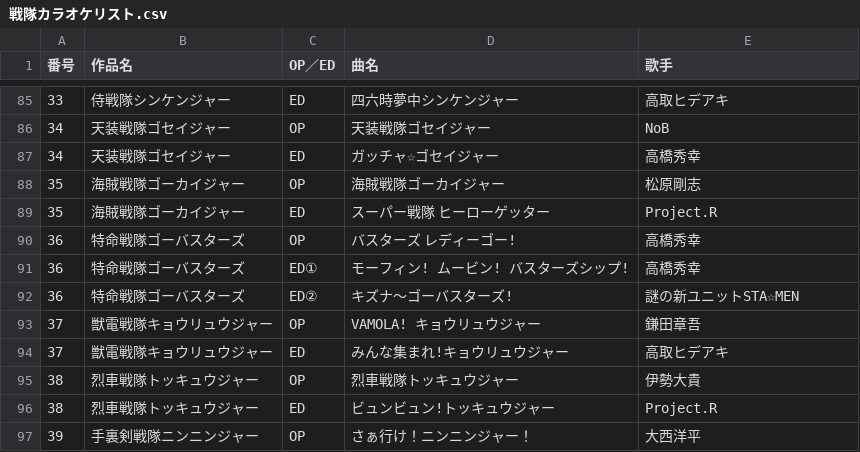
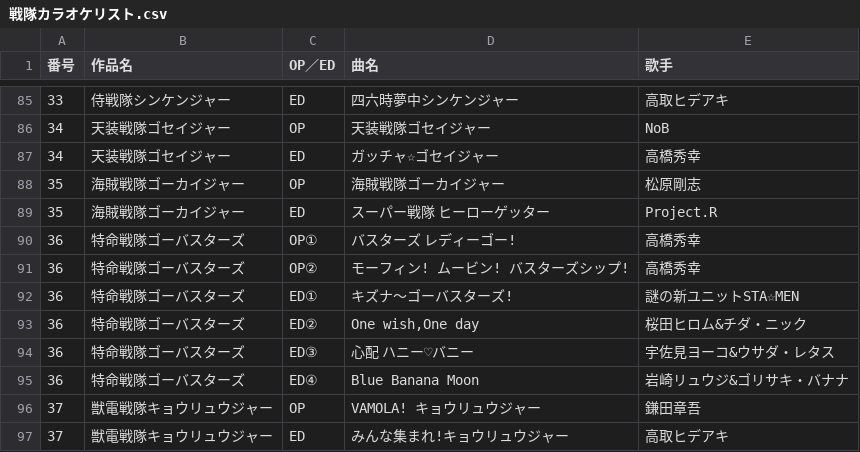
Before and after one commit to pyonkichi499/sentai-50th-song-tracker, a CSV file: data/戦隊カラオケリスト.csv, drawn as a sheet; only a part is shown, gaps mark what is left out; the shorter side is filled out with more unchanged rows.

```diff
--- a/data/戦隊カラオケリスト.csv
+++ b/data/戦隊カラオケリスト.csv
@@ -89,5 +89,8 @@
 35 ,海賊戦隊ゴーカイジャー,ED,スーパー戦隊 ヒーローゲッター,Project.R
-36 ,特命戦隊ゴーバスターズ,OP,バスターズ レディーゴー!,高橋秀幸
-36 ,特命戦隊ゴーバスターズ,ED①,モーフィン! ムービン! バスターズシップ!,高橋秀幸
-36 ,特命戦隊ゴーバスターズ,ED②,キズナ〜ゴーバスターズ!,謎の新ユニットSTA☆MEN
+36 ,特命戦隊ゴーバスターズ,OP①,バスターズ レディーゴー!,高橋秀幸
+36 ,特命戦隊ゴーバスターズ,OP②,モーフィン! ムービン! バスターズシップ!,高橋秀幸
+36 ,特命戦隊ゴーバスターズ,ED①,キズナ〜ゴーバスターズ!,謎の新ユニットSTA☆MEN
+36 ,特命戦隊ゴーバスターズ,ED②,"One wish,One day",桜田ヒロム&チダ・ニック
+36 ,特命戦隊ゴーバスターズ,ED③,心配 ハニー♡バニー,宇佐見ヨーコ&ウサダ・レタス
+36 ,特命戦隊ゴーバスターズ,ED④,Blue Banana Moon,岩崎リュウジ&ゴリサキ・バナナ
 37 ,獣電戦隊キョウリュウジャー,OP,VAMOLA! キョウリュウジャー,鎌田章吾
```
Also changed, not shown: 3 other files.
